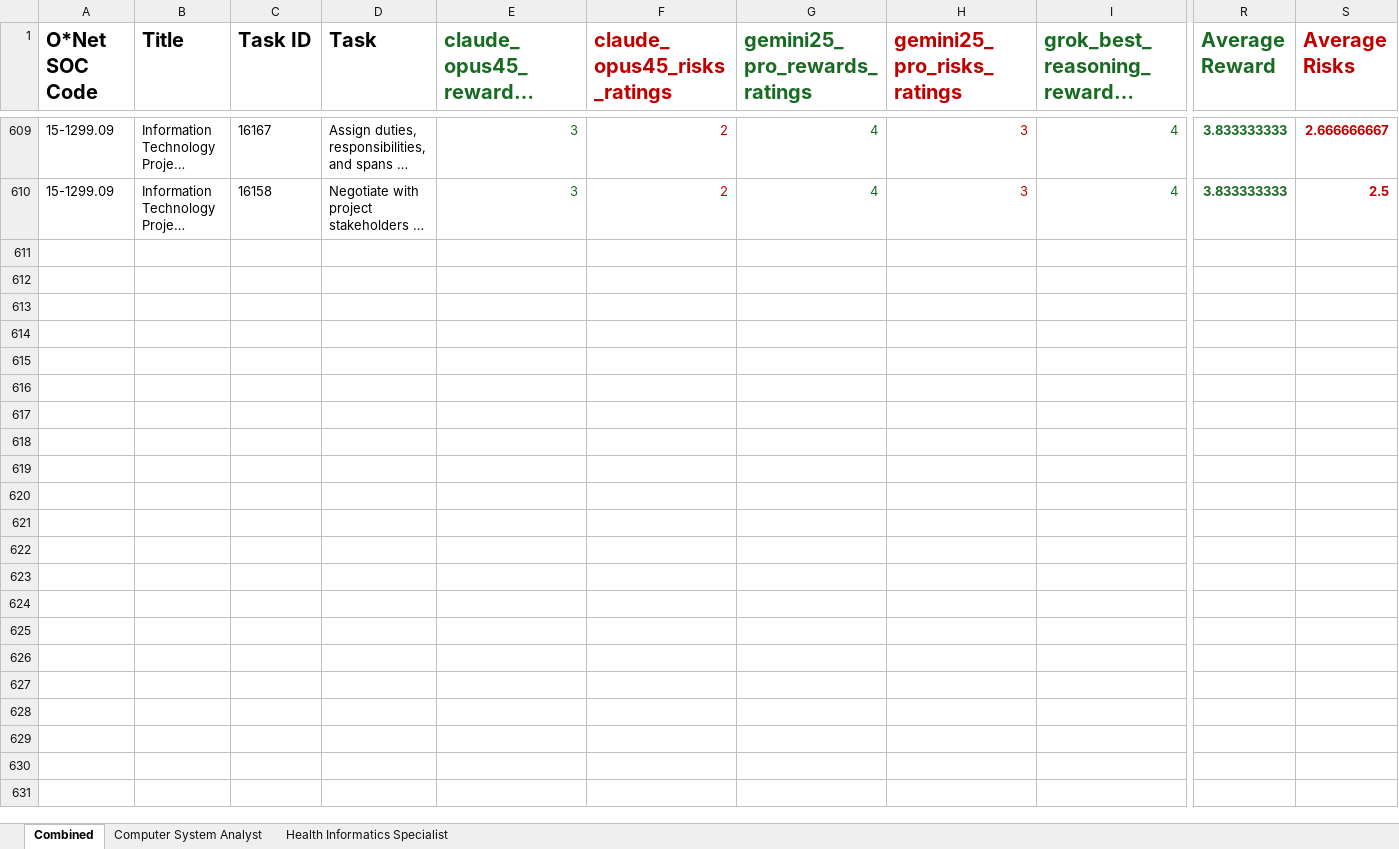
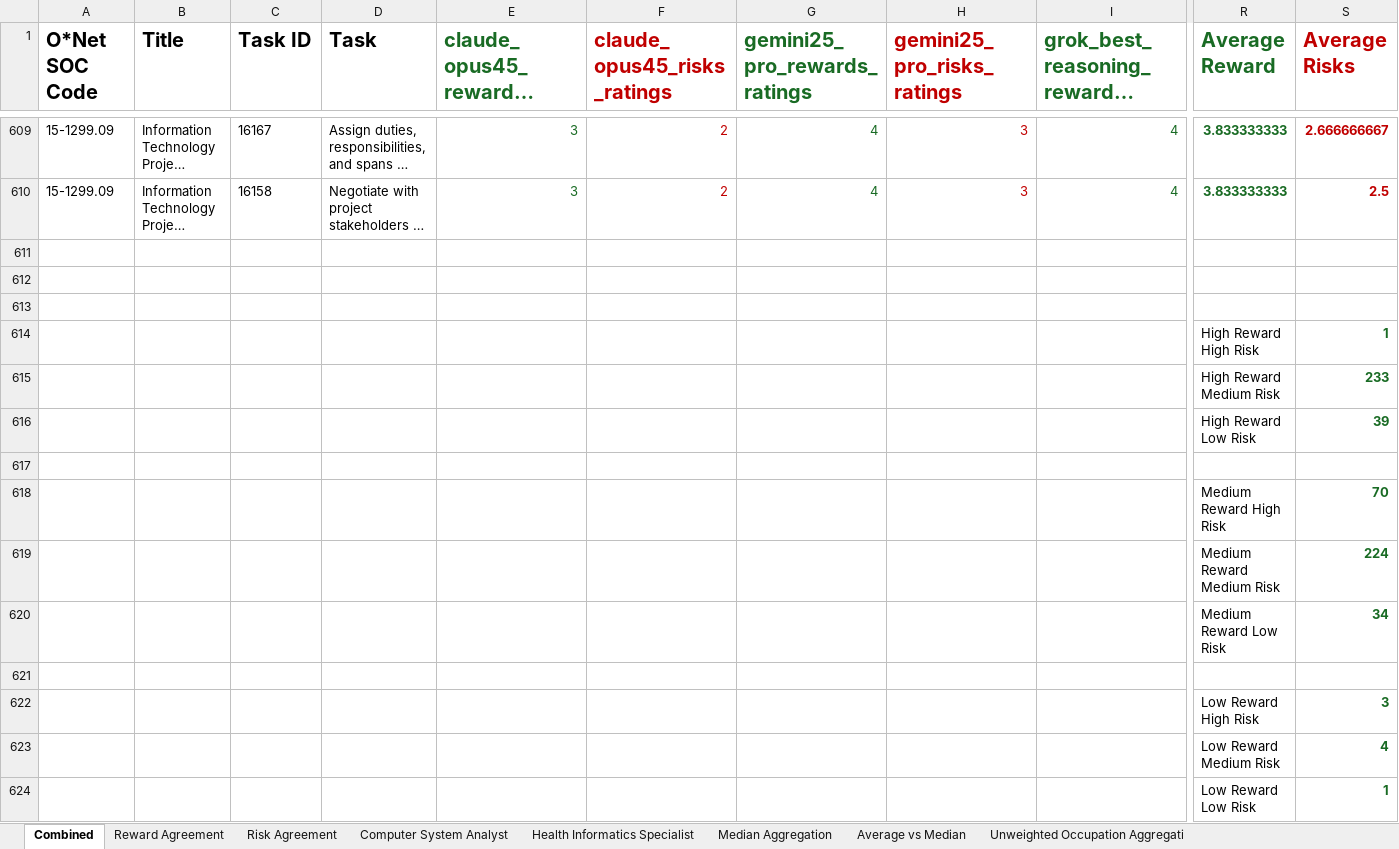
Before and after one commit to uiuc-focal-lab/Doubly-Jagged-Productivity, an Excel workbook: results/Combined Ratings.xlsx, sheet Combined, drawn as a sheet; only a part is shown, gaps mark what is left out; long unchanged cells end in …; values as stored, in another font and other column widths than the file's, no borders; rows hold the shown columns only; the diff names each change by its address in the sheet, - before the commit and + after, or states it on an @@ line.

```diff
--- a/results/Combined Ratings.xlsx (sheet Combined)
+++ b/results/Combined Ratings.xlsx (sheet Combined)
+sheet tab: Reward Agreement
+sheet tab: Risk Agreement
+sheet tab: Median Aggregation
+sheet tab: Average vs Median
+sheet tab: Unweighted Occupation Aggregati
+row 611: (empty)
+row 612: (empty)
+row 613: (empty)
+row 614:  |  |  |  |  |  |  |  |  | High Reward High Risk | 1
+row 615:  |  |  |  |  |  |  |  |  | High Reward Medium Risk | 233
+row 616:  |  |  |  |  |  |  |  |  | High Reward Low Risk | 39
+row 617: (empty)
+row 618:  |  |  |  |  |  |  |  |  | Medium Reward High Risk | 70
+row 619:  |  |  |  |  |  |  |  |  | Medium Reward Medium Risk | 224
+row 620:  |  |  |  |  |  |  |  |  | Medium Reward Low Risk | 34
+row 621: (empty)
+row 622:  |  |  |  |  |  |  |  |  | Low Reward High Risk | 3
+row 623:  |  |  |  |  |  |  |  |  | Low Reward Medium Risk | 4
+row 624:  |  |  |  |  |  |  |  |  | Low Reward Low Risk | 1
```
Also changed, not shown: results/Combined Ratings_emergent.xlsx, 22 other files.
